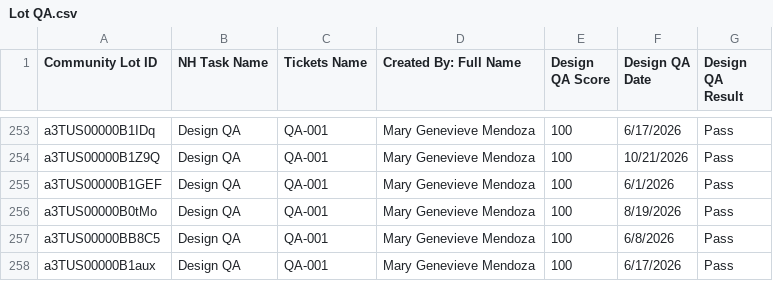
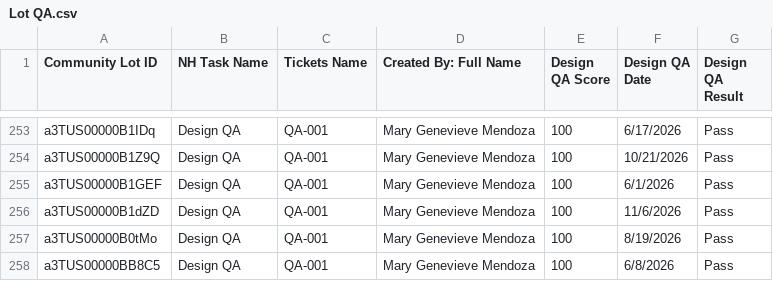
Before and after one commit to newhomes-ops/design-andon, a CSV file: Lot QA.csv, drawn as a sheet; only a part is shown, gaps mark what is left out; the shorter side is filled out with more unchanged rows; the diff names each change by its address in the sheet, - before the commit and + after, or states it on an @@ line.

```diff
--- a/Lot QA.csv
+++ b/Lot QA.csv
+row 256: a3TUS00000B1dZD | Design QA | QA-001 | Mary Genevieve Mendoza | 100 | 11/6/2026 | Pass
```
Also changed, not shown: Lot Design.csv, Lot Designs Queue.csv, 1 other file.
